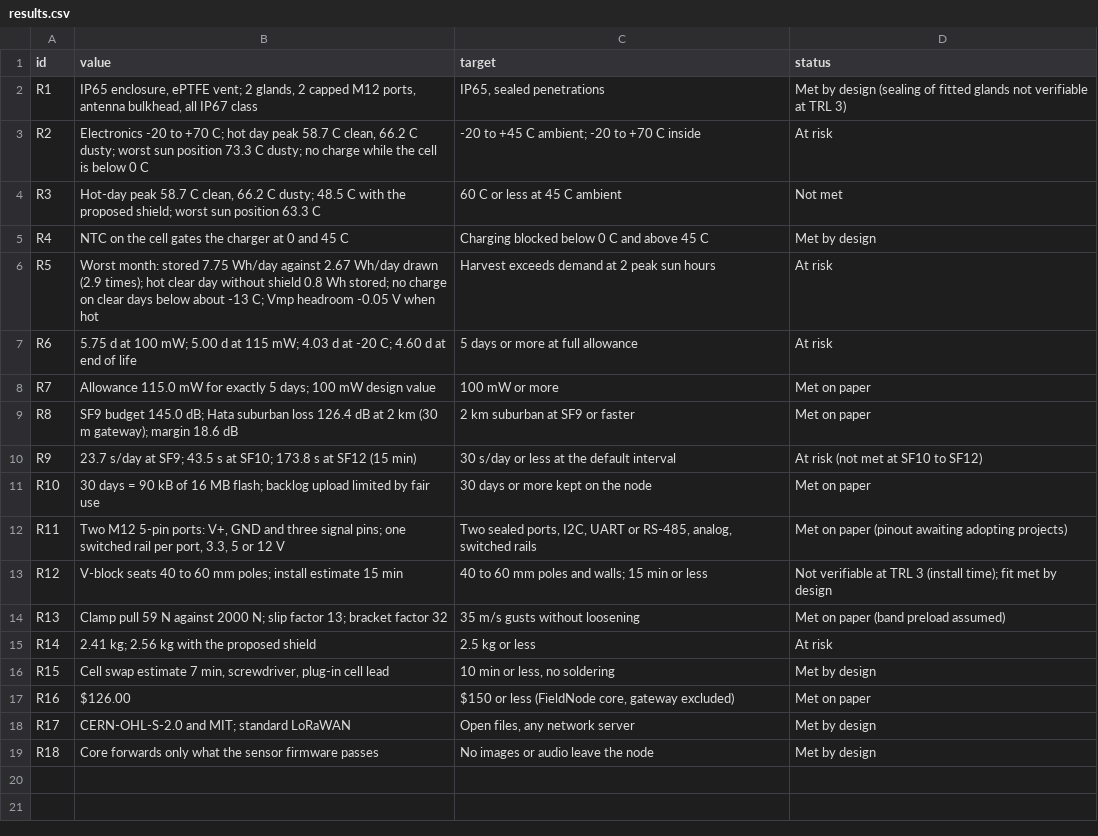
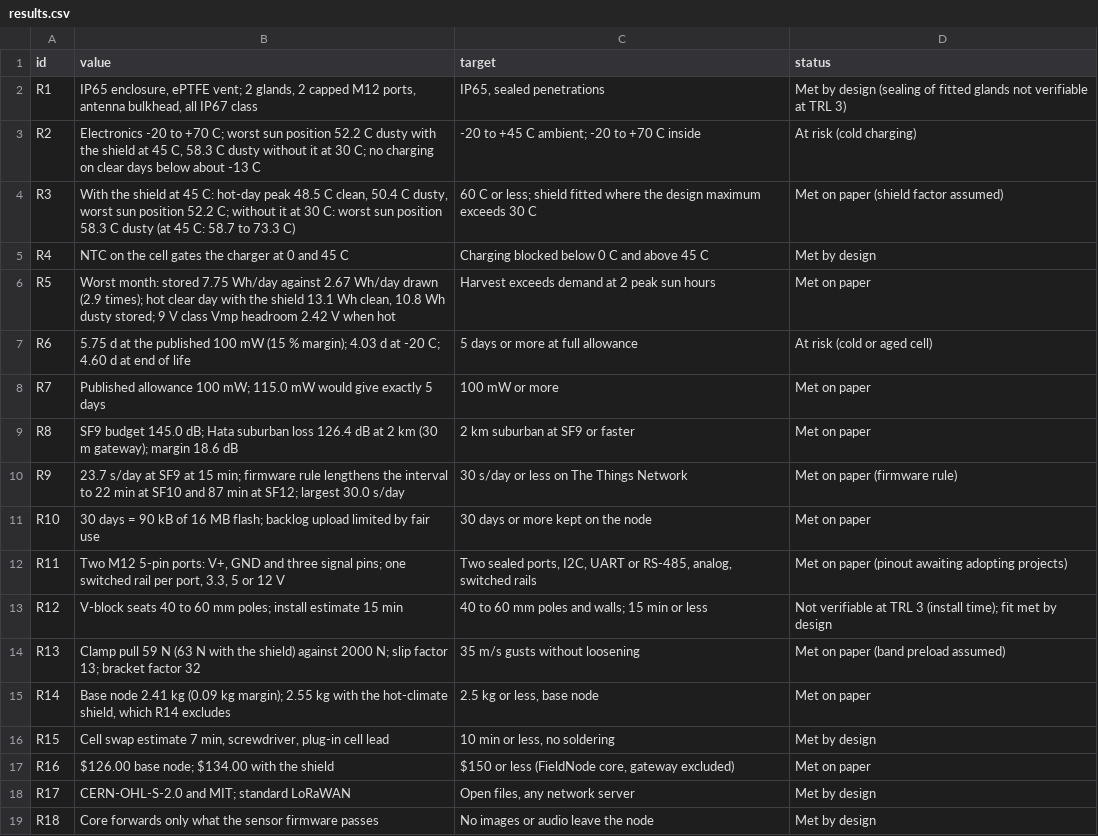
Before and after one commit to BoujeeEnjinia1701/fieldnode, a CSV file: docs/04-calcs/results.csv, drawn as a sheet.

```diff
--- a/docs/04-calcs/results.csv
+++ b/docs/04-calcs/results.csv
@@ -2,10 +2,10 @@ id,value,target,status
 R1,"IP65 enclosure, ePTFE vent; 2 glands, 2 capped M12 ports, antenna bulkhead, all IP67 class","IP65, sealed penetrations",Met by design (sealing of fitted glands not verifiable at TRL 3)
-R2,"Electronics -20 to +70 C; hot day peak 58.7 C clean, 66.2 C dusty; worst sun position 73.3 C dusty; no charge while the cell is below 0 C",-20 to +45 C ambient; -20 to +70 C inside,At risk
-R3,"Hot-day peak 58.7 C clean, 66.2 C dusty; 48.5 C with the proposed shield; worst sun position 63.3 C",60 C or less at 45 C ambient,Not met
+R2,"Electronics -20 to +70 C; worst sun position 52.2 C dusty with the shield at 45 C, 58.3 C dusty without it at 30 C; no charging on clear days below about -13 C",-20 to +45 C ambient; -20 to +70 C inside,At risk (cold charging)
+R3,"With the shield at 45 C: hot-day peak 48.5 C clean, 50.4 C dusty, worst sun position 52.2 C; without it at 30 C: worst sun position 58.3 C dusty (at 45 C: 58.7 to 73.3 C)",60 C or less; shield fitted where the design maximum exceeds 30 C,Met on paper (shield factor assumed)
 R4,NTC on the cell gates the charger at 0 and 45 C,Charging blocked below 0 C and above 45 C,Met by design
-R5,Worst month: stored 7.75 Wh/day against 2.67 Wh/day drawn (2.9 times); hot clear day without shield 0.8 Wh stored; no charge on clear days below about -13 C; Vmp headroom -0.05 V when hot,Harvest exceeds demand at 2 peak sun hours,At risk
-R6,5.75 d at 100 mW; 5.00 d at 115 mW; 4.03 d at -20 C; 4.60 d at end of life,5 days or more at full allowance,At risk
-R7,Allowance 115.0 mW for exactly 5 days; 100 mW design value,100 mW or more,Met on paper
+R5,"Worst month: stored 7.75 Wh/day against 2.67 Wh/day drawn (2.9 times); hot clear day with the shield 13.1 Wh clean, 10.8 Wh dusty stored; 9 V class Vmp headroom 2.42 V when hot",Harvest exceeds demand at 2 peak sun hours,Met on paper
+R6,5.75 d at the published 100 mW (15 % margin); 4.03 d at -20 C; 4.60 d at end of life,5 days or more at full allowance,At risk (cold or aged cell)
+R7,Published allowance 100 mW; 115.0 mW would give exactly 5 days,100 mW or more,Met on paper
 R8,SF9 budget 145.0 dB; Hata suburban loss 126.4 dB at 2 km (30 m gateway); margin 18.6 dB,2 km suburban at SF9 or faster,Met on paper
-R9,23.7 s/day at SF9; 43.5 s at SF10; 173.8 s at SF12 (15 min),30 s/day or less at the default interval,At risk (not met at SF10 to SF12)
+R9,23.7 s/day at SF9 at 15 min; firmware rule lengthens the interval to 22 min at SF10 and 87 min at SF12; largest 30.0 s/day,30 s/day or less on The Things Network,Met on paper (firmware rule)
 R10,30 days = 90 kB of 16 MB flash; backlog upload limited by fair use,30 days or more kept on the node,Met on paper
@@ -13,6 +13,6 @@ R11,"Two M12 5-pin ports: V+, GND and three signal pins; one switched rail per p
 R12,V-block seats 40 to 60 mm poles; install estimate 15 min,40 to 60 mm poles and walls; 15 min or less,Not verifiable at TRL 3 (install time); fit met by design
-R13,Clamp pull 59 N against 2000 N; slip factor 13; bracket factor 32,35 m/s gusts without loosening,Met on paper (band preload assumed)
-R14,2.41 kg; 2.56 kg with the proposed shield,2.5 kg or less,At risk
+R13,Clamp pull 59 N (63 N with the shield) against 2000 N; slip factor 13; bracket factor 32,35 m/s gusts without loosening,Met on paper (band preload assumed)
+R14,"Base node 2.41 kg (0.09 kg margin); 2.55 kg with the hot-climate shield, which R14 excludes","2.5 kg or less, base node",Met on paper
 R15,"Cell swap estimate 7 min, screwdriver, plug-in cell lead","10 min or less, no soldering",Met by design
-R16,$126.00,"$150 or less (FieldNode core, gateway excluded)",Met on paper
+R16,$126.00 base node; $134.00 with the shield,"$150 or less (FieldNode core, gateway excluded)",Met on paper
 R17,CERN-OHL-S-2.0 and MIT; standard LoRaWAN,"Open files, any network server",Met by design
```
Also changed, not shown: bom/bom.csv, 39 other files.
